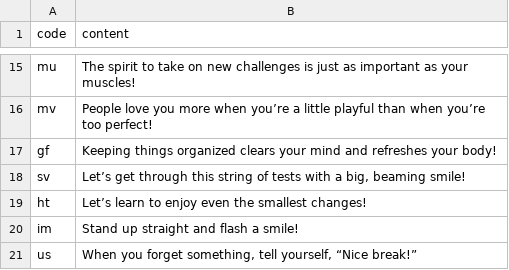
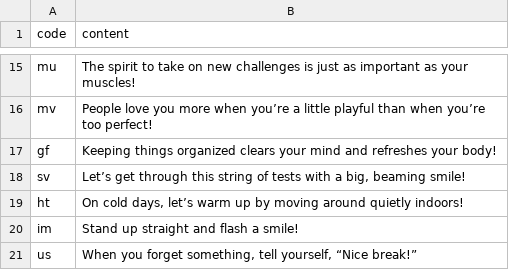
Before and after one commit to htvoffcial/htvoffcial, a CSV file: .github/content/cheerallcountry.csv, drawn as a sheet; only a part is shown, gaps mark what is left out.

```diff
--- a/.github/content/cheerallcountry.csv
+++ b/.github/content/cheerallcountry.csv
@@ -18,3 +18,3 @@ gf,"Keeping things organized clears your mind and refreshes your body!"
 sv,"Let’s get through this string of tests with a big, beaming smile!"
-ht,"Let’s learn to enjoy even the smallest changes!"
+ht,"On cold days, let’s warm up by moving around quietly indoors!"
 im,"Stand up straight and flash a smile!"
```
